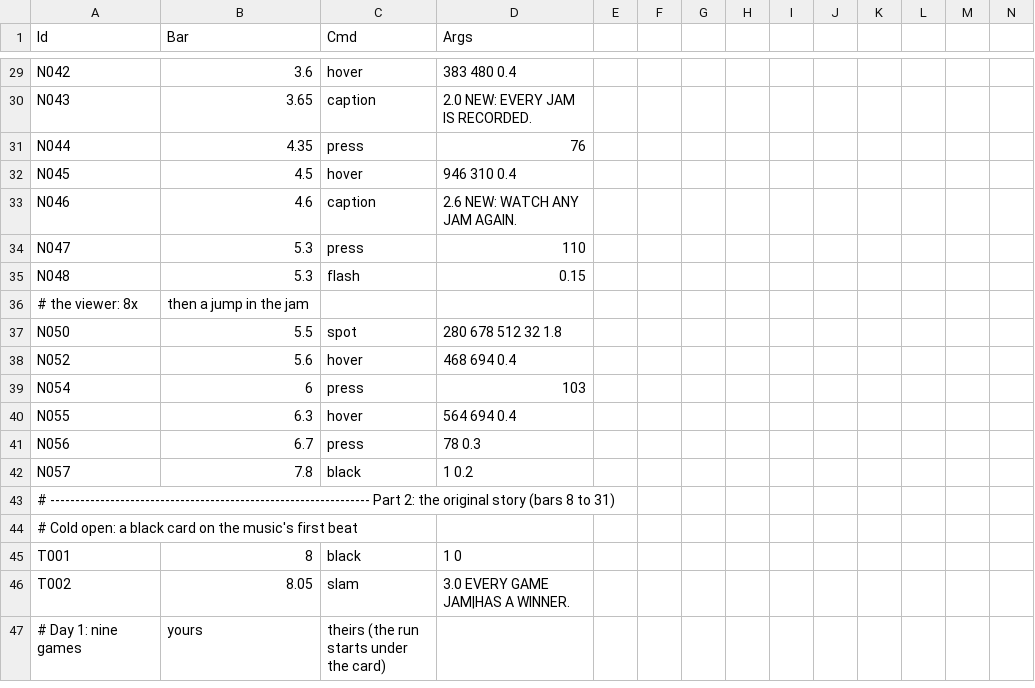
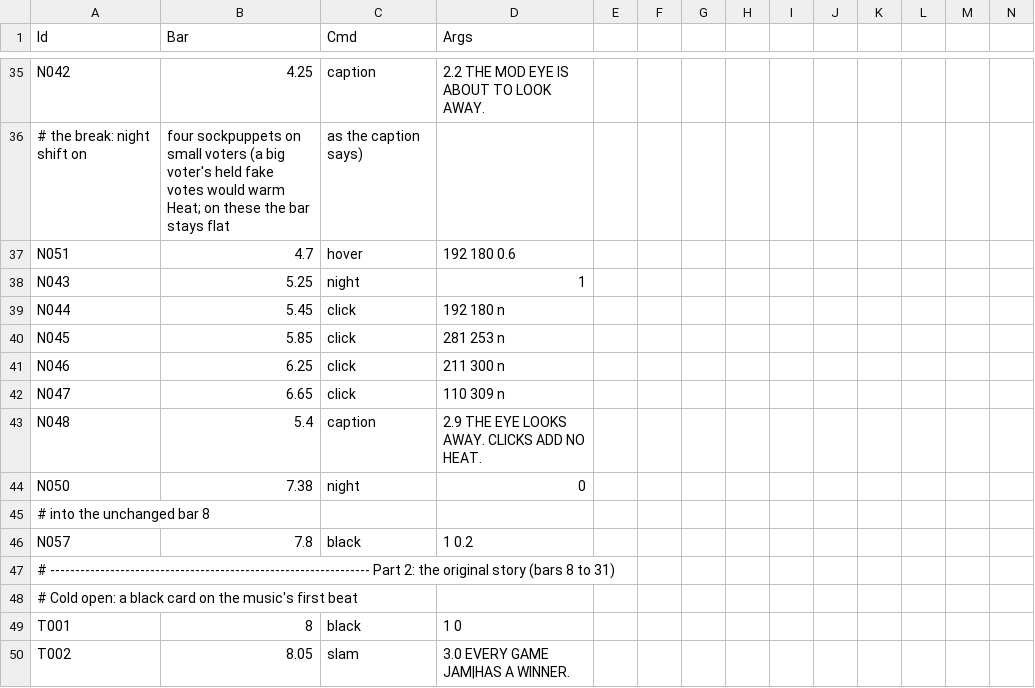
Before and after one commit to lehuan5062/RateForRate, a CSV file: Data/Trailer.csv, drawn as a sheet; only a part is shown, gaps mark what is left out; the shorter side is filled out with more unchanged rows; removed rows and columns are numbered as before the commit, all else as after; rows hold the shown columns only; the diff covers the shown part only; the diff names each change by its address in the sheet, - before the commit and + after, or states it on an @@ line.

Commit message:
Trailer 0.3: new intro with the Weekend jam and its Mod Eye break
Replace bars 0 to 8 of the trailer with the 0.3 intro: the jam list, the next-page arrow, the Unmoderated Weekend card, and the first Mod Eye break with four sockpuppet clicks that add no Heat. The story from bar 8 is unchanged. The 0.2 cue file is kept as Trailer_v2.csv. The director's click and press cues are used as-is; the Build screen is avoided with press -1.

The Mod Eye break now charges the Heat it really costs: the sockpuppet hover card, the next-sock preview on the Heat bar and the overheat check all scale the click cost by EyeAwayHeatMult during a break. A QA log line reports each break's warning, start and end.

Docs: YouTube details (title, 0.3 description, chapters, captions table), the itch trailer row, and the trailer section of QA.md. The director header now says three cards a page.

Itch images: the trailer thumbnail and the devlog cover get a v0.3 badge read from ProjectVersion. make_images.py gains thumb and devlog commands, and build.ps1 gains -Thumb.

```diff
--- a/Data/Trailer.csv
+++ b/Data/Trailer.csv
-B35 (Bar): 3.6
+B35 (Bar): 4.25
-C35 (Cmd): hover
+C35 (Cmd): caption
-D35 (Args): 383 480 0.4
+D35 (Args): 2.2 THE MOD EYE IS ABOUT TO LOOK AWAY.
+row 36: # the break: night shift on | four sockpuppets on small voters (a big voter's held fake votes would warm Heat; on these the bar stays flat | as the caption says)
+row 37: N051 | 4.7 | hover | 192 180 0.6
-B38 (Bar): 3.65
+B38 (Bar): 5.25
-C38 (Cmd): caption
+C38 (Cmd): night
-D38 (Args): 2.0 NEW: EVERY JAM IS RECORDED.
+D38 (Args): 1
-B39 (Bar): 4.35
+B39 (Bar): 5.45
-C39 (Cmd): press
+C39 (Cmd): click
-D39 (Args): 76
+D39 (Args): 192 180 n
-B40 (Bar): 4.5
+B40 (Bar): 5.85
-C40 (Cmd): hover
+C40 (Cmd): click
-D40 (Args): 946 310 0.4
+D40 (Args): 281 253 n
-B41 (Bar): 4.6
+B41 (Bar): 6.25
-C41 (Cmd): caption
+C41 (Cmd): click
-D41 (Args): 2.6 NEW: WATCH ANY JAM AGAIN.
+D41 (Args): 211 300 n
-B42 (Bar): 5.3
+B42 (Bar): 6.65
-C42 (Cmd): press
+C42 (Cmd): click
-D42 (Args): 110
+D42 (Args): 110 309 n
-B43 (Bar): 5.3
+B43 (Bar): 5.4
-C43 (Cmd): flash
+C43 (Cmd): caption
-D43 (Args): 0.15
+D43 (Args): 2.9 THE EYE LOOKS AWAY. CLICKS ADD NO HEAT.
-row 36: # the viewer: 8x | then a jump in the jam
-B44 (Bar): 5.5
+B44 (Bar): 7.38
-C44 (Cmd): spot
+C44 (Cmd): night
-D44 (Args): 280 678 512 32 1.8
+D44 (Args): 0
-row 38: N052 | 5.6 | hover | 468 694 0.4
-row 39: N054 | 6 | press | 103
-row 40: N055 | 6.3 | hover | 564 694 0.4
-row 41: N056 | 6.7 | press | 78 0.3
+row 45: # into the unchanged bar 8
```
Also changed, not shown: 15 added rows, 9 removed rows and 18 edited cells elsewhere in this file, 8 other files.
